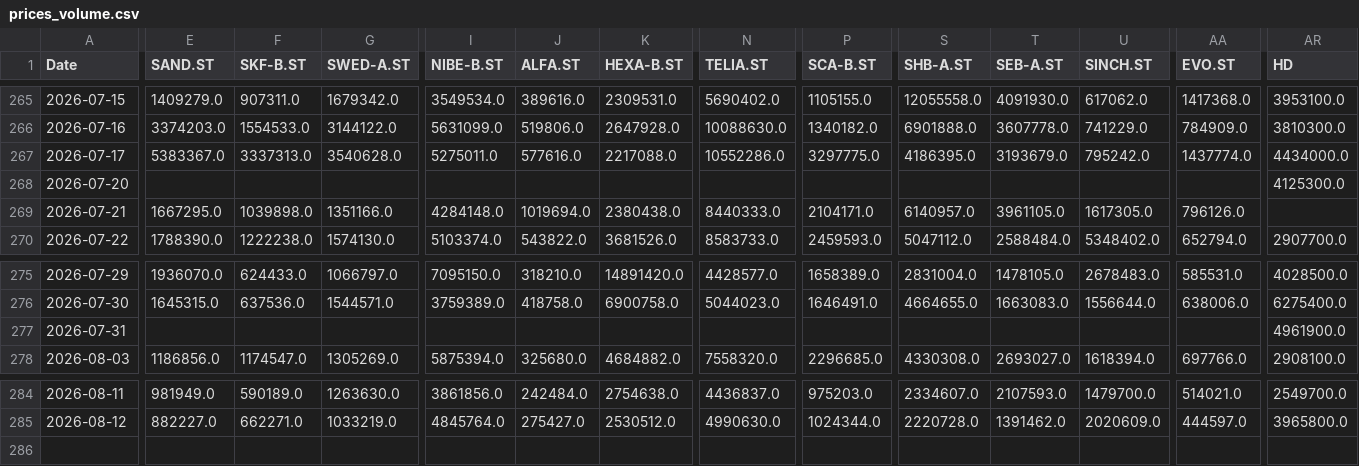
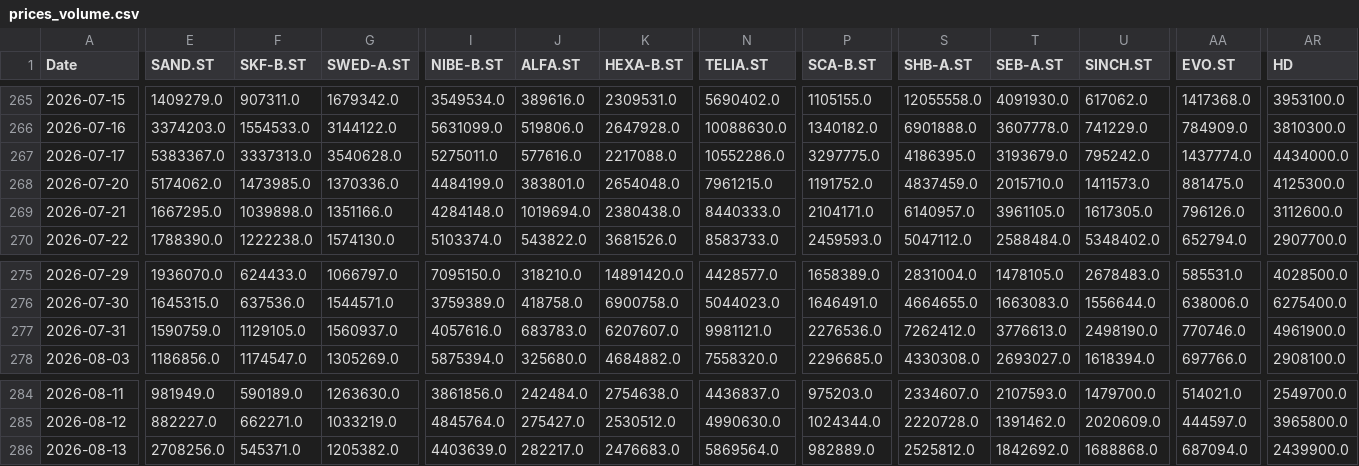
Before and after one commit to jonatanohlen/iron-rebalance, a CSV file: data/prices_volume.csv, drawn as a sheet; only a part is shown, gaps mark what is left out; rows hold the shown columns only; the diff names each change by its address in the sheet, - before the commit and + after, or states it on an @@ line.

```diff
--- a/data/prices_volume.csv
+++ b/data/prices_volume.csv
-E268 (SAND.ST): (empty)
+E268 (SAND.ST): 5174062.0
-F268 (SKF-B.ST): (empty)
+F268 (SKF-B.ST): 1473985.0
-G268 (SWED-A.ST): (empty)
+G268 (SWED-A.ST): 1370336.0
-I268 (NIBE-B.ST): (empty)
+I268 (NIBE-B.ST): 4484199.0
-J268 (ALFA.ST): (empty)
+J268 (ALFA.ST): 383801.0
-K268 (HEXA-B.ST): (empty)
+K268 (HEXA-B.ST): 2654048.0
-N268 (TELIA.ST): (empty)
+N268 (TELIA.ST): 7961215.0
-P268 (SCA-B.ST): (empty)
+P268 (SCA-B.ST): 1191752.0
-S268 (SHB-A.ST): (empty)
+S268 (SHB-A.ST): 4837459.0
-T268 (SEB-A.ST): (empty)
+T268 (SEB-A.ST): 2015710.0
-U268 (SINCH.ST): (empty)
+U268 (SINCH.ST): 1411573.0
-AA268 (EVO.ST): (empty)
+AA268 (EVO.ST): 881475.0
-AR269 (HD): (empty)
+AR269 (HD): 3112600.0
-E277 (SAND.ST): (empty)
+E277 (SAND.ST): 1590759.0
-F277 (SKF-B.ST): (empty)
+F277 (SKF-B.ST): 1129105.0
-G277 (SWED-A.ST): (empty)
+G277 (SWED-A.ST): 1560937.0
-I277 (NIBE-B.ST): (empty)
+I277 (NIBE-B.ST): 4057616.0
-J277 (ALFA.ST): (empty)
+J277 (ALFA.ST): 683783.0
-K277 (HEXA-B.ST): (empty)
+K277 (HEXA-B.ST): 6207607.0
-N277 (TELIA.ST): (empty)
+N277 (TELIA.ST): 9981121.0
-P277 (SCA-B.ST): (empty)
+P277 (SCA-B.ST): 2276536.0
-S277 (SHB-A.ST): (empty)
+S277 (SHB-A.ST): 7262412.0
-T277 (SEB-A.ST): (empty)
+T277 (SEB-A.ST): 3776613.0
-U277 (SINCH.ST): (empty)
+U277 (SINCH.ST): 2498190.0
-AA277 (EVO.ST): (empty)
+AA277 (EVO.ST): 770746.0
+row 286: 2026-08-13 | 2708256.0 | 545371.0 | 1205382.0 | 4403639.0 | 282217.0 | 2476683.0 | 5869564.0 | 982889.0 | 2525812.0 | 1842692.0 | 1688868.0 | 687094.0 | 2439900.0
```
Also changed, not shown: data/prices_close.csv, 1 other file.
